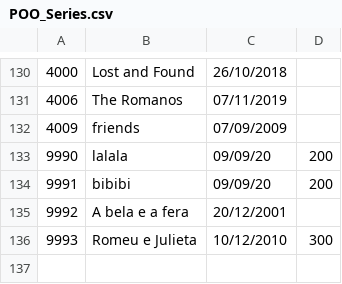
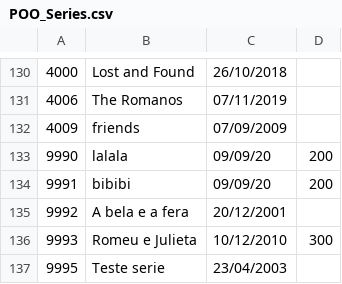
Before and after one commit to DisciplinasProgramacao/lpm_projetos_3_4_5-grupo8, a CSV file: codigo/projetos3_4_5/arquivos/POO_Series.csv, drawn as a sheet; only a part is shown, gaps mark what is left out; the diff names each change by its address in the sheet, - before the commit and + after, or states it on an @@ line.

Commit message:
Ajuste testes e filtros

```diff
--- a/codigo/projetos3_4_5/arquivos/POO_Series.csv
+++ b/codigo/projetos3_4_5/arquivos/POO_Series.csv
+row 137: 9995 | Teste serie | 23/04/2003
```
Also changed, not shown: 4 other files.
